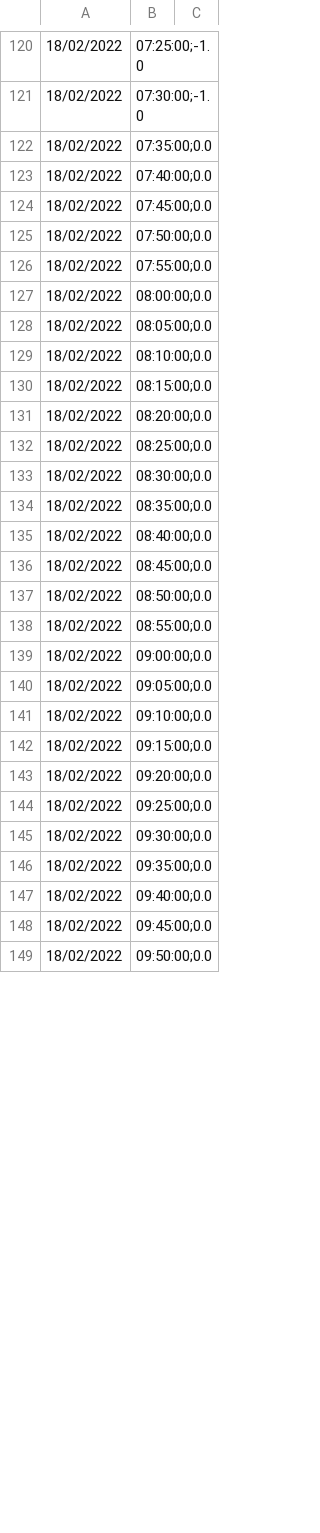
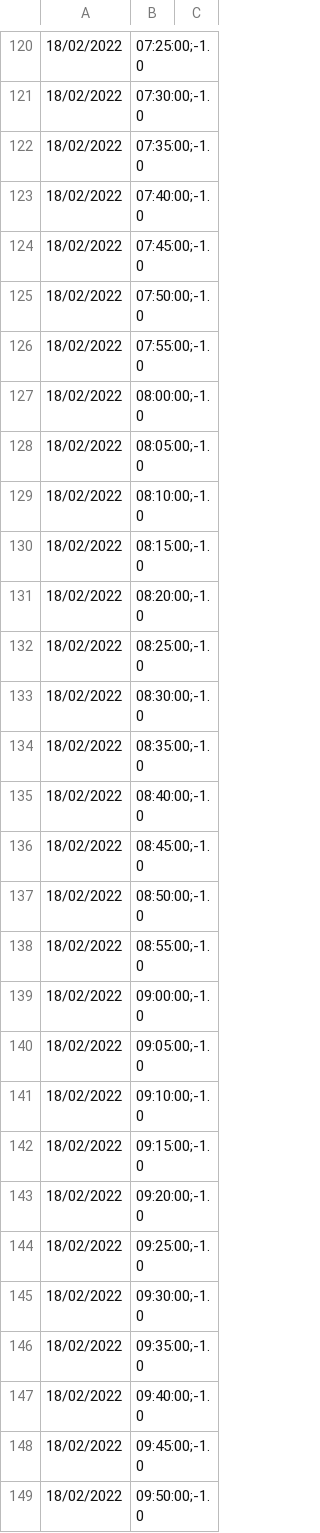
Before and after one commit to YoannSME/BE_Projet11, a CSV file: im2/pdm_Webcam_L2a_CLOUDINDEX_20220218_v01.csv (was images/out.csv), drawn as a sheet; only a part is shown, gaps mark what is left out; the diff covers the shown part only.

```diff
--- a/images/out.csv
+++ b/im2/pdm_Webcam_L2a_CLOUDINDEX_20220218_v01.csv
@@ -121,29 +121,29 @@
 18/02/2022,07:30:00;-1.0
-18/02/2022,07:35:00;0.0
-18/02/2022,07:40:00;0.0
-18/02/2022,07:45:00;0.0
-18/02/2022,07:50:00;0.0
-18/02/2022,07:55:00;0.0
-18/02/2022,08:00:00;0.0
-18/02/2022,08:05:00;0.0
-18/02/2022,08:10:00;0.0
-18/02/2022,08:15:00;0.0
-18/02/2022,08:20:00;0.0
-18/02/2022,08:25:00;0.0
-18/02/2022,08:30:00;0.0
-18/02/2022,08:35:00;0.0
-18/02/2022,08:40:00;0.0
-18/02/2022,08:45:00;0.0
-18/02/2022,08:50:00;0.0
-18/02/2022,08:55:00;0.0
-18/02/2022,09:00:00;0.0
-18/02/2022,09:05:00;0.0
-18/02/2022,09:10:00;0.0
-18/02/2022,09:15:00;0.0
-18/02/2022,09:20:00;0.0
-18/02/2022,09:25:00;0.0
-18/02/2022,09:30:00;0.0
-18/02/2022,09:35:00;0.0
-18/02/2022,09:40:00;0.0
-18/02/2022,09:45:00;0.0
-18/02/2022,09:50:00;0.0
+18/02/2022,07:35:00;-1.0
+18/02/2022,07:40:00;-1.0
+18/02/2022,07:45:00;-1.0
+18/02/2022,07:50:00;-1.0
+18/02/2022,07:55:00;-1.0
+18/02/2022,08:00:00;-1.0
+18/02/2022,08:05:00;-1.0
+18/02/2022,08:10:00;-1.0
+18/02/2022,08:15:00;-1.0
+18/02/2022,08:20:00;-1.0
+18/02/2022,08:25:00;-1.0
+18/02/2022,08:30:00;-1.0
+18/02/2022,08:35:00;-1.0
+18/02/2022,08:40:00;-1.0
+18/02/2022,08:45:00;-1.0
+18/02/2022,08:50:00;-1.0
+18/02/2022,08:55:00;-1.0
+18/02/2022,09:00:00;-1.0
+18/02/2022,09:05:00;-1.0
+18/02/2022,09:10:00;-1.0
+18/02/2022,09:15:00;-1.0
+18/02/2022,09:20:00;-1.0
+18/02/2022,09:25:00;-1.0
+18/02/2022,09:30:00;-1.0
+18/02/2022,09:35:00;-1.0
+18/02/2022,09:40:00;-1.0
+18/02/2022,09:45:00;-1.0
+18/02/2022,09:50:00;-1.0
```
Also changed, not shown: 112 edited cells elsewhere in this file, im2/pdm_Webcam_L2a_CLOUDINDEX_20220218_v2.csv, im2/pdm_Webcam_L2a_CLOUDINDEX_20220218_v3.csv, 23 other files.
